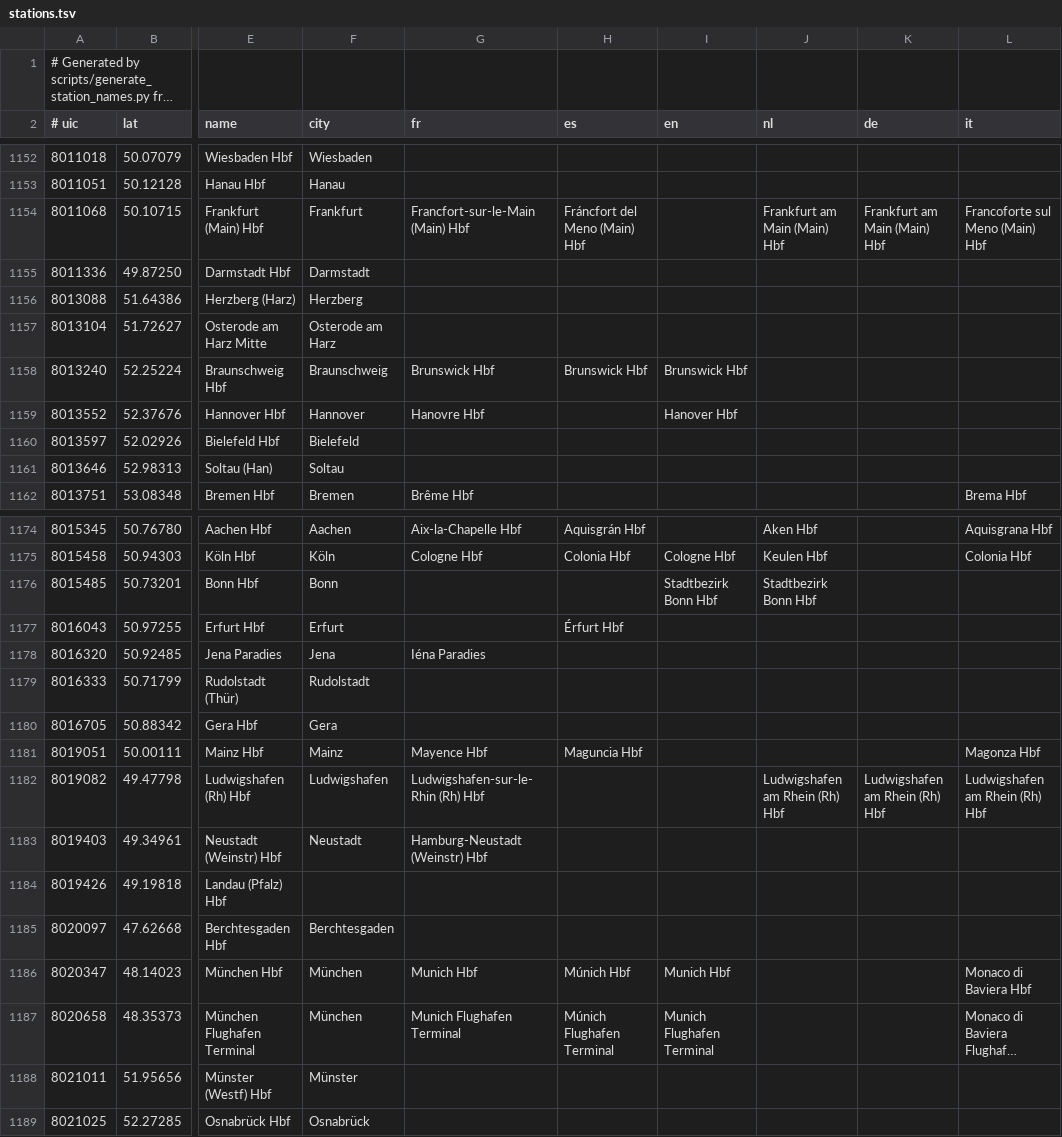
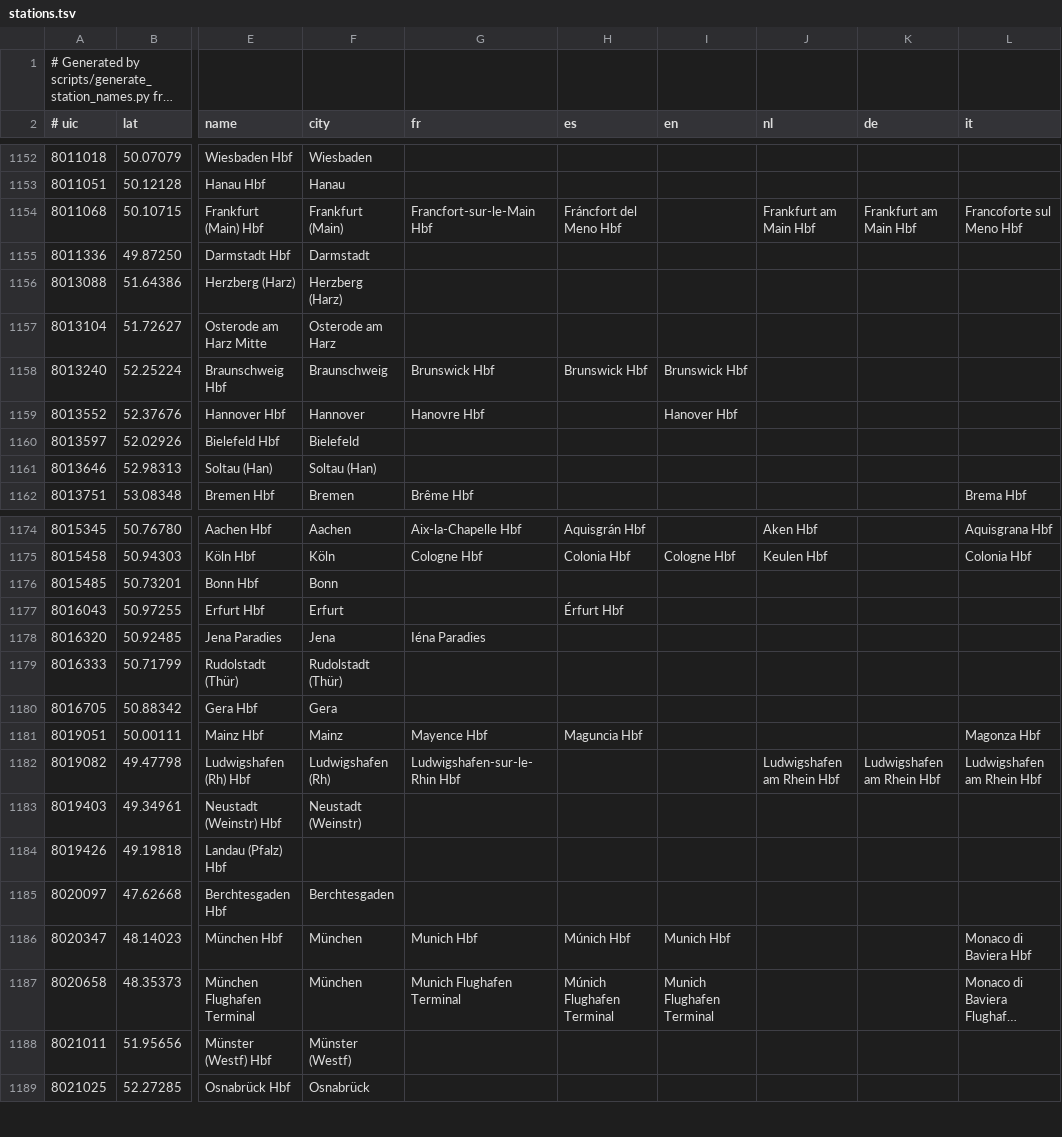
Before and after one commit to Litote/motis-mcp-app, a TSV file: server/src/main/resources/stations/stations.tsv, drawn as a sheet; only a part is shown, gaps mark what is left out; long unchanged cells end in …; the diff covers the shown part only; the diff names each change by its address in the sheet, - before the commit and + after, or states it on an @@ line.

Commit message:
fix: give the same name to a station whatever the feed, e.g. Francfort-sur-le-Main Hbf (#103)
* fix: give the same name to a station whatever the feed, e.g. Francfort-sur-le-Main Hbf for Frankfurt (Main) Hauptbahnhof, Frankfurt (M) Hbf and Francfort sur le Main

- stations: the qualifier of a city ("Frankfurt (Main)") is part of it, its translation replaces both (no more "Francfort-sur-le-Main (Main) Hbf"); the label of a district named after the city ("Hamburg-Neustadt", "Stadtbezirk Bonn Hbf") is not a translation
- a shortened qualifier ("Frankfurt (M)") chooses the city of its station, Hbf and Hauptbahnhof are the same words, and a city written in another language ("Francfort sur le Main" of the SNCF) is recognized

* refactor: split the localization of a name beginning with a city to reduce its complexity

```diff
--- a/server/src/main/resources/stations/stations.tsv
+++ b/server/src/main/resources/stations/stations.tsv
-F1154 (city): Frankfurt
+F1154 (city): Frankfurt (Main)
-G1154 (fr): Francfort-sur-le-Main (Main) Hbf
+G1154 (fr): Francfort-sur-le-Main Hbf
-H1154 (es): Fráncfort del Meno (Main) Hbf
+H1154 (es): Fráncfort del Meno Hbf
-J1154 (nl): Frankfurt am Main (Main) Hbf
+J1154 (nl): Frankfurt am Main Hbf
-K1154 (de): Frankfurt am Main (Main) Hbf
+K1154 (de): Frankfurt am Main Hbf
-L1154 (it): Francoforte sul Meno (Main) Hbf
+L1154 (it): Francoforte sul Meno Hbf
-F1156 (city): Herzberg
+F1156 (city): Herzberg (Harz)
-F1161 (city): Soltau
+F1161 (city): Soltau (Han)
-I1176 (en): Stadtbezirk Bonn Hbf
+I1176 (en): (empty)
-J1176 (nl): Stadtbezirk Bonn Hbf
+J1176 (nl): (empty)
-F1179 (city): Rudolstadt
+F1179 (city): Rudolstadt (Thür)
-F1182 (city): Ludwigshafen
+F1182 (city): Ludwigshafen (Rh)
-G1182 (fr): Ludwigshafen-sur-le-Rhin (Rh) Hbf
+G1182 (fr): Ludwigshafen-sur-le-Rhin Hbf
-J1182 (nl): Ludwigshafen am Rhein (Rh) Hbf
+J1182 (nl): Ludwigshafen am Rhein Hbf
-K1182 (de): Ludwigshafen am Rhein (Rh) Hbf
+K1182 (de): Ludwigshafen am Rhein Hbf
-L1182 (it): Ludwigshafen am Rhein (Rh) Hbf
+L1182 (it): Ludwigshafen am Rhein Hbf
-F1183 (city): Neustadt
+F1183 (city): Neustadt (Weinstr)
-G1183 (fr): Hamburg-Neustadt (Weinstr) Hbf
+G1183 (fr): (empty)
-F1188 (city): Münster
+F1188 (city): Münster (Westf)
```
Also changed, not shown: 39 edited cells elsewhere in this file, 3 other files.
